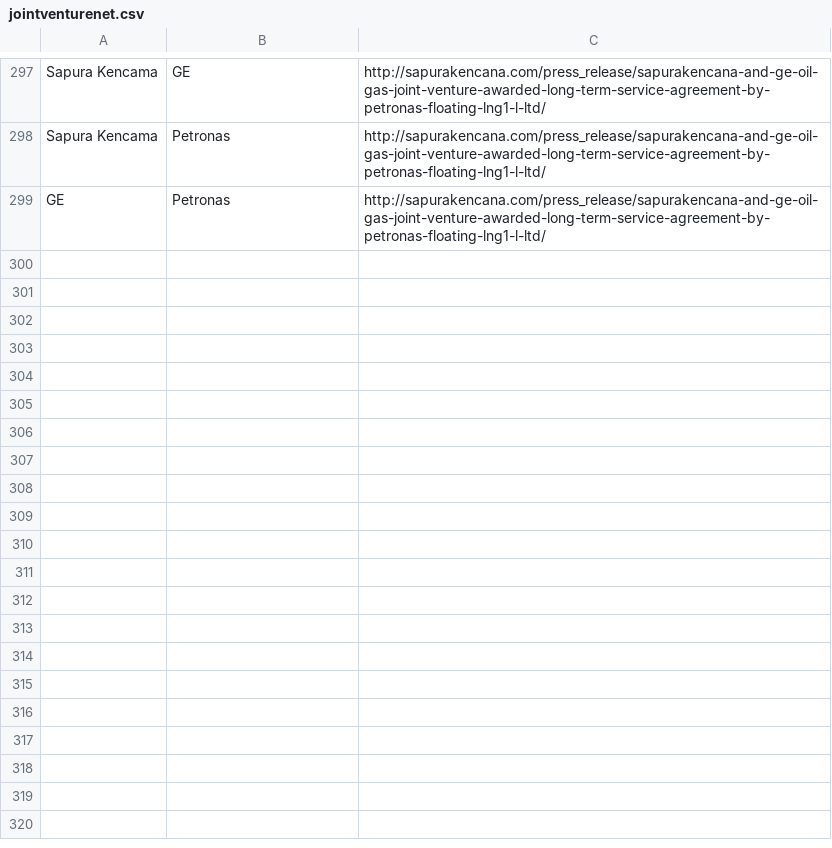
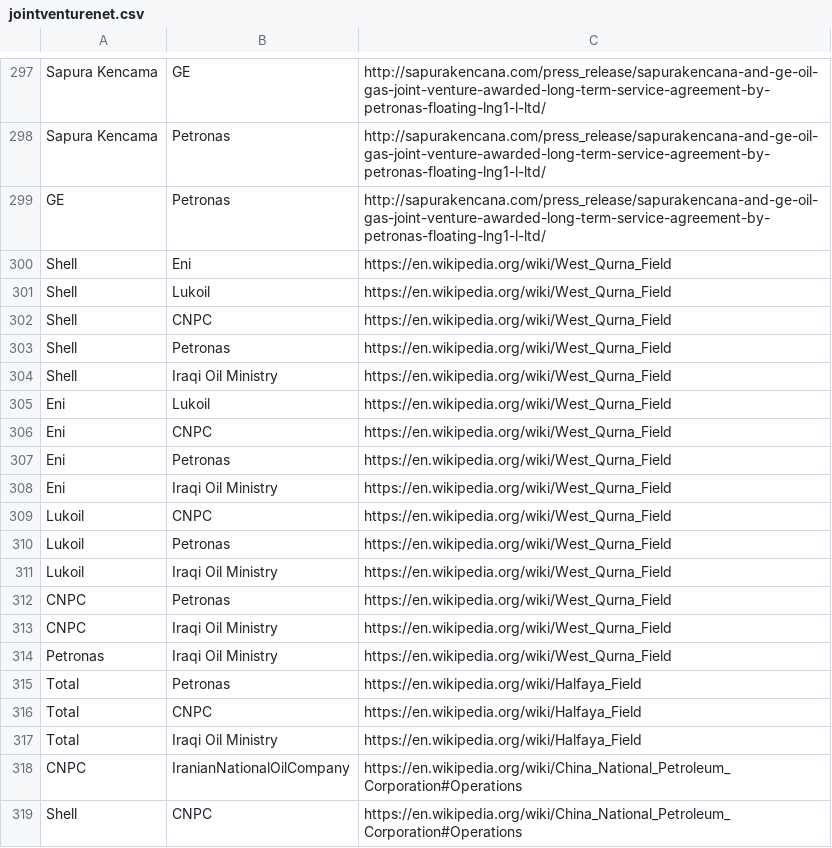
Before and after one commit to nosyarg/OilNetwork, a CSV file: jointventurenet.csv, drawn as a sheet; only a part is shown, gaps mark what is left out; the diff covers the shown part only.

```diff
--- a/jointventurenet.csv
+++ b/jointventurenet.csv
@@ -299 +299,21 @@ Sapura Kencama,Petronas,http://sapurakencana.com/press_release/sapurakencana-and
 GE,Petronas,http://sapurakencana.com/press_release/sapurakencana-and-ge-oil-gas-joint-venture-awarded-long-term-service-agreement-by-petronas-floating-lng1-l-ltd/
+Shell,Eni,https://en.wikipedia.org/wiki/West_Qurna_Field
+Shell,Lukoil,https://en.wikipedia.org/wiki/West_Qurna_Field
+Shell,CNPC,https://en.wikipedia.org/wiki/West_Qurna_Field
+Shell,Petronas,https://en.wikipedia.org/wiki/West_Qurna_Field
+Shell,Iraqi Oil Ministry,https://en.wikipedia.org/wiki/West_Qurna_Field
+Eni,Lukoil,https://en.wikipedia.org/wiki/West_Qurna_Field
+Eni,CNPC,https://en.wikipedia.org/wiki/West_Qurna_Field
+Eni,Petronas,https://en.wikipedia.org/wiki/West_Qurna_Field
+Eni,Iraqi Oil Ministry,https://en.wikipedia.org/wiki/West_Qurna_Field
+Lukoil,CNPC,https://en.wikipedia.org/wiki/West_Qurna_Field
+Lukoil,Petronas,https://en.wikipedia.org/wiki/West_Qurna_Field
+Lukoil,Iraqi Oil Ministry,https://en.wikipedia.org/wiki/West_Qurna_Field
+CNPC,Petronas,https://en.wikipedia.org/wiki/West_Qurna_Field
+CNPC,Iraqi Oil Ministry,https://en.wikipedia.org/wiki/West_Qurna_Field
+Petronas,Iraqi Oil Ministry,https://en.wikipedia.org/wiki/West_Qurna_Field
+Total,Petronas,https://en.wikipedia.org/wiki/Halfaya_Field
+Total,CNPC,https://en.wikipedia.org/wiki/Halfaya_Field
+Total,Iraqi Oil Ministry,https://en.wikipedia.org/wiki/Halfaya_Field
+CNPC,IranianNationalOilCompany,https://en.wikipedia.org/wiki/China_National_Petroleum_Corporation#Operations
+Shell,CNPC,https://en.wikipedia.org/wiki/China_National_Petroleum_Corporation#Operations
```
Also changed, not shown: 9 added rows elsewhere in this file, 3 other files.
